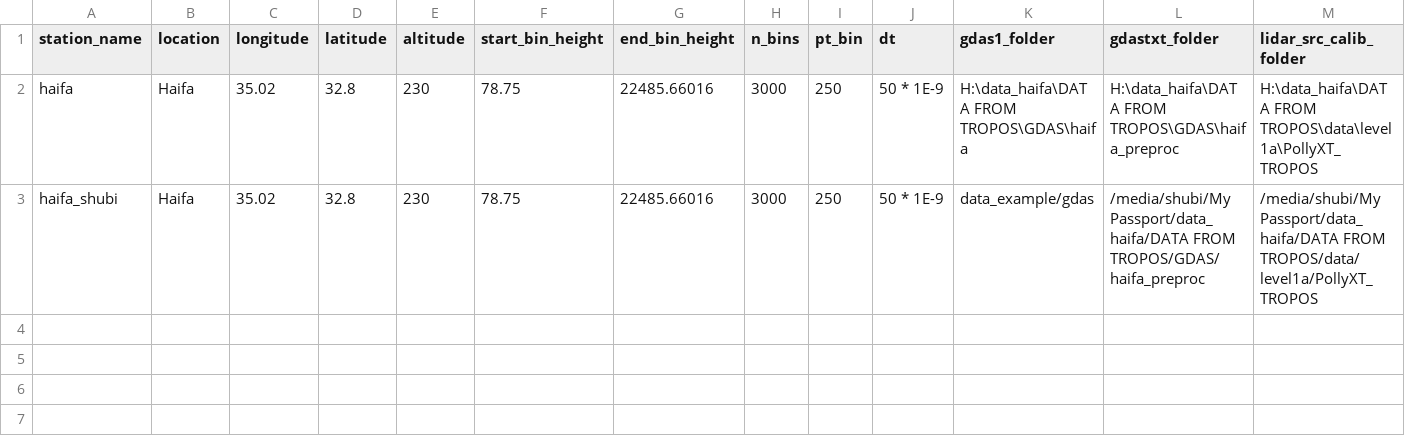
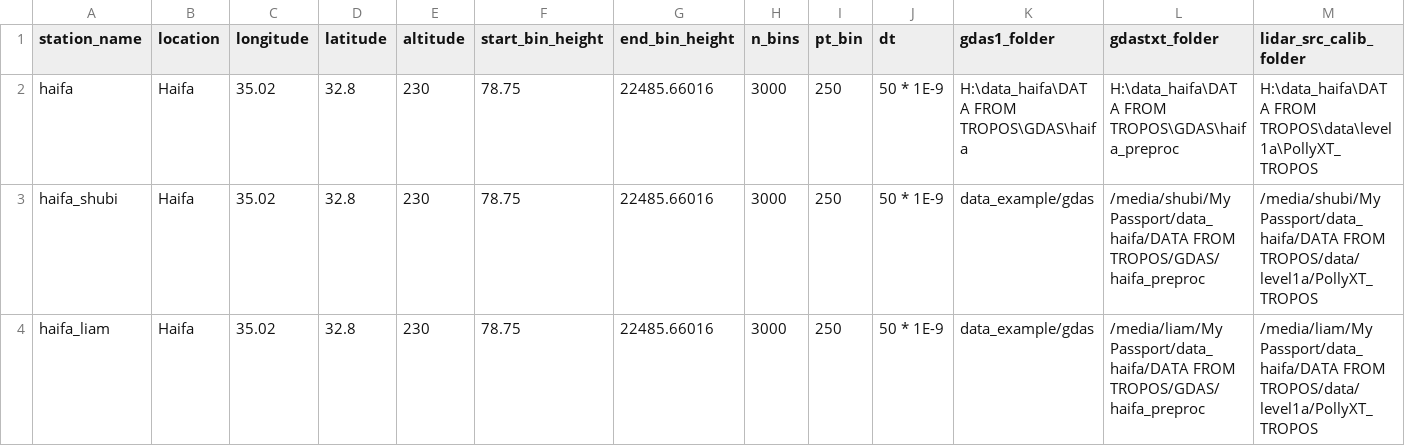
Before and after one commit to Addalin/pyALiDAn, a CSV file: data/stations.csv, drawn as a sheet; only a part is shown; rows hold the shown columns only; the diff names each change by its address in the sheet, - before the commit and + after, or states it on an @@ line.

Commit message:
added paths for liam. updated required packages.

```diff
--- a/data/stations.csv
+++ b/data/stations.csv
+row 4: haifa_liam | Haifa | 35.02 | 32.8 | 230 | 78.75 | 22485.66016 | 3000 | 250 | 50 * 1E-9 | data_example/gdas | /media/liam/My Passport/data_haifa/DATA FROM TROPOS/GDAS/haifa_preproc | /media/liam/My Passport/data_haifa/DATA FROM TROPOS/data/level1a/PollyXT_TROPOS
```
Also changed, not shown: 3 other files.
